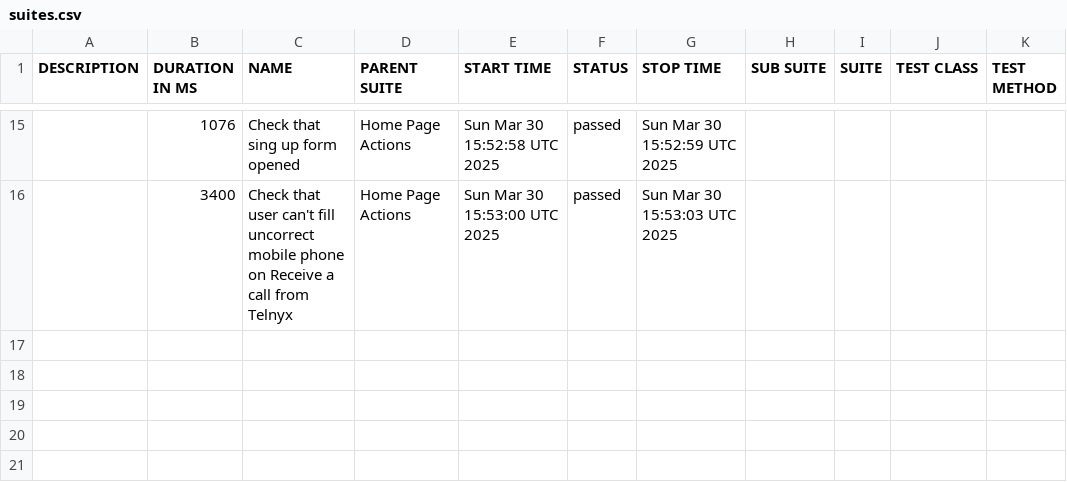
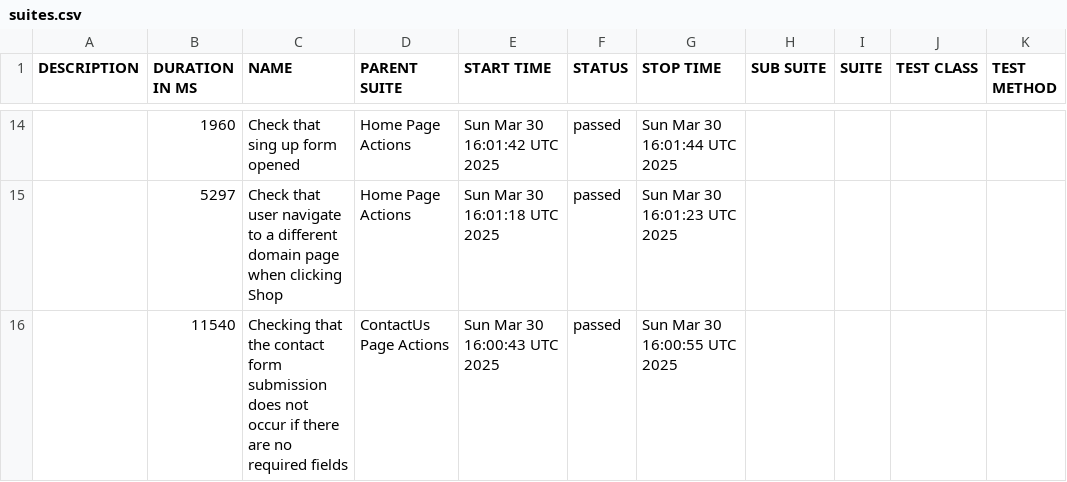
Before and after one commit to mafka0903/CypressCucumberTS, a CSV file: data/suites.csv, drawn as a sheet; only a part is shown, gaps mark what is left out; the diff covers the shown part only.

```diff
--- a/data/suites.csv
+++ b/data/suites.csv
@@ -15,2 +14,3 @@
-"","1076","Check that sing up form opened","Home Page Actions","Sun Mar 30 15:52:58 UTC 2025","passed","Sun Mar 30 15:52:59 UTC 2025","","","",""
-"","3400","Check that user can't fill uncorrect mobile phone on Receive a call from Telnyx","Home Page Actions","Sun Mar 30 15:53:00 UTC 2025","passed","Sun Mar 30 15:53:03 UTC 2025","","","",""
+"","1960","Check that sing up form opened","Home Page Actions","Sun Mar 30 16:01:42 UTC 2025","passed","Sun Mar 30 16:01:44 UTC 2025","","","",""
+"","5297","Check that user navigate to a different domain page when clicking Shop","Home Page Actions","Sun Mar 30 16:01:18 UTC 2025","passed","Sun Mar 30 16:01:23 UTC 2025","","","",""
+"","11540","Checking that the contact form submission does not occur if there are no required fields","ContactUs Page Actions","Sun Mar 30 16:00:43 UTC 2025","passed","Sun Mar 30 16:00:55 UTC 2025","","","",""
```
Also changed, not shown: 6 added rows, 7 removed rows and 20 edited cells elsewhere in this file, 54 other files.
